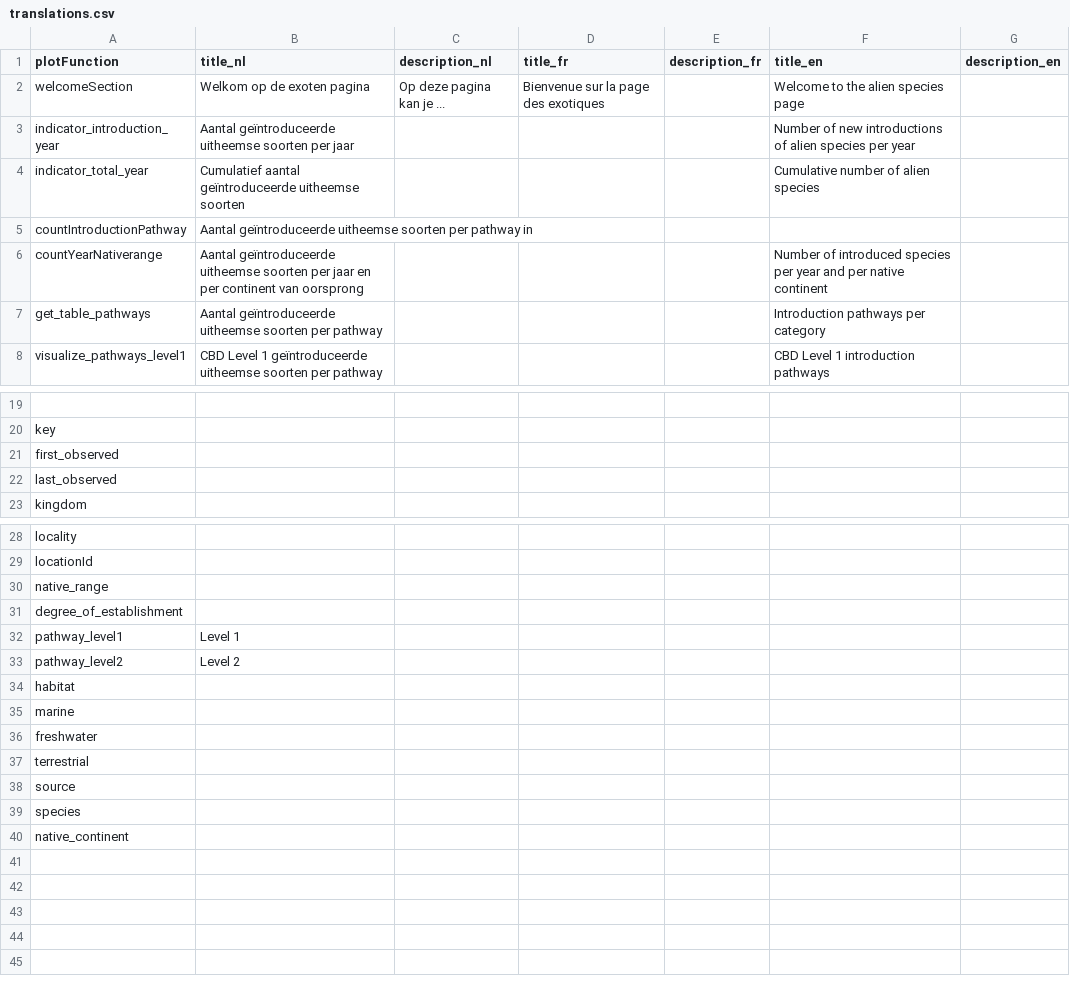
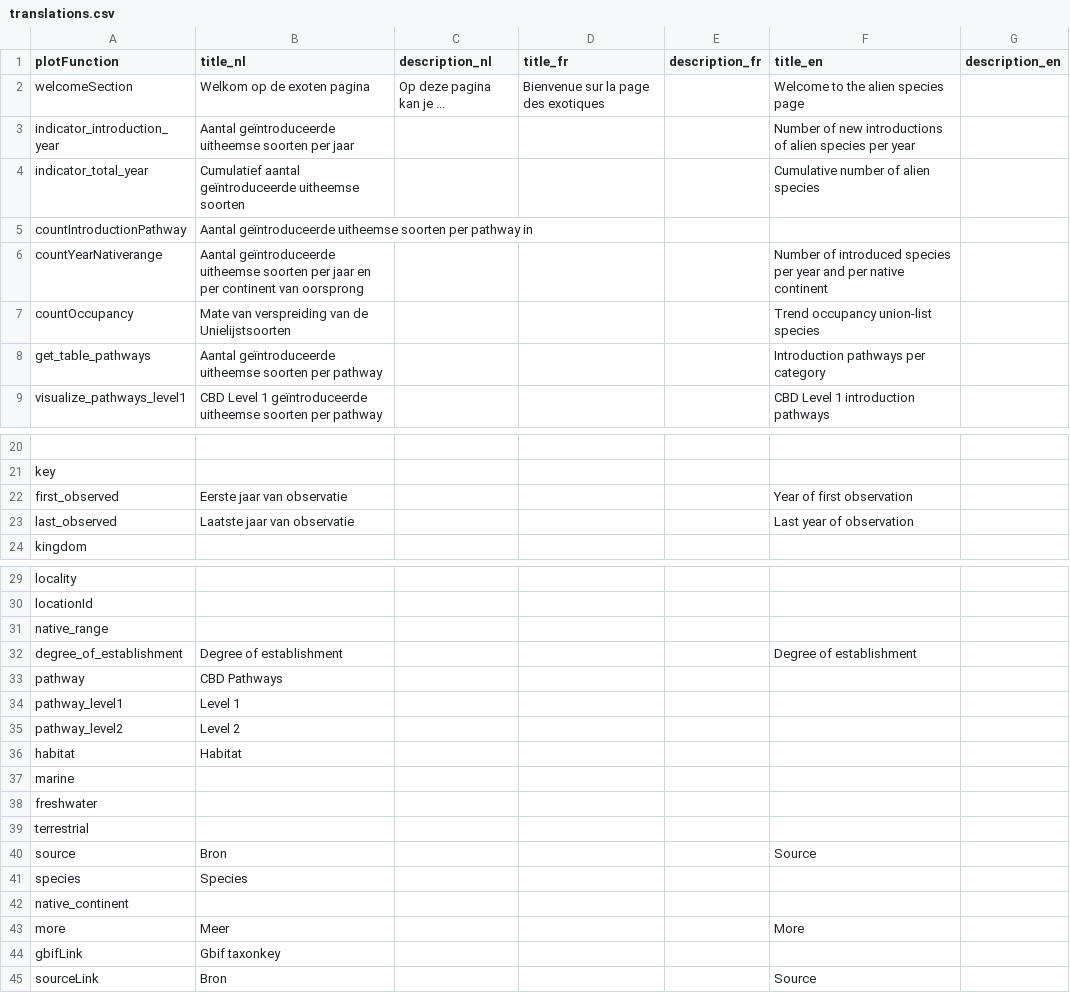
Before and after one commit to inbo/alien-species-portal, a CSV file: alienSpecies/inst/extdata/translations.csv, drawn as a sheet; only a part is shown, gaps mark what is left out; addresses are those after the commit; the diff names each change by its address in the sheet, - before the commit and + after, or states it on an @@ line.

Commit message:
add table indicators + plot occupancy #16

```diff
--- a/alienSpecies/inst/extdata/translations.csv
+++ b/alienSpecies/inst/extdata/translations.csv
+row 7: countOccupancy | Mate van verspreiding van de Unielijstsoorten |  |  |  | Trend occupancy union-list species
-B22 (title_nl): (empty)
+B22 (title_nl): Eerste jaar van observatie
-F22 (title_en): (empty)
+F22 (title_en): Year of first observation
-B23 (title_nl): (empty)
+B23 (title_nl): Laatste jaar van observatie
-F23 (title_en): (empty)
+F23 (title_en): Last year of observation
-B32 (title_nl): (empty)
+B32 (title_nl): Degree of establishment
-F32 (title_en): (empty)
+F32 (title_en): Degree of establishment
+row 33: pathway | CBD Pathways
-B36 (title_nl): (empty)
+B36 (title_nl): Habitat
-B40 (title_nl): (empty)
+B40 (title_nl): Bron
-F40 (title_en): (empty)
+F40 (title_en): Source
-B41 (title_nl): (empty)
+B41 (title_nl): Species
+row 43: more | Meer |  |  |  | More
+row 44: gbifLink | Gbif taxonkey
+row 45: sourceLink | Bron |  |  |  | Source
```
Also changed, not shown: 25 other files.
